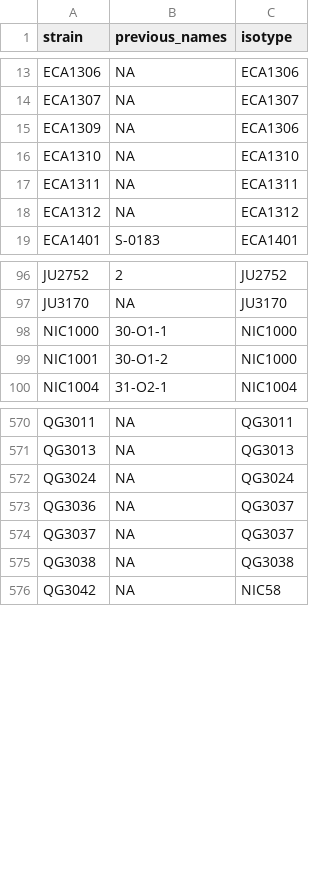
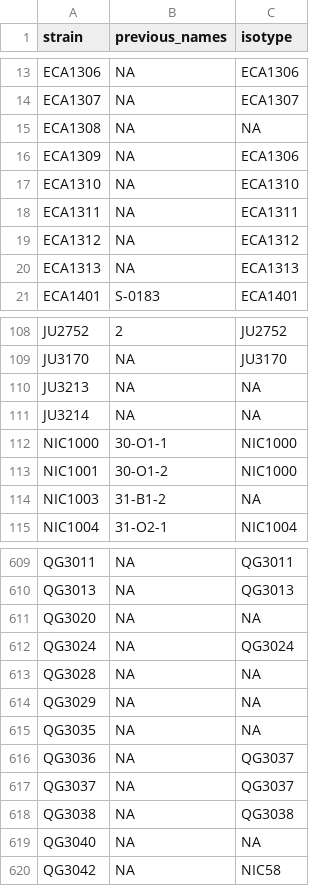
Before and after one commit to AndersenLab/NemaScan, a TSV file: input_data/c_tropicalis/isotypes/strain_isotype_lookup.tsv, drawn as a sheet; only a part is shown, gaps mark what is left out; the diff covers the shown part only; the diff names each change by its address in the sheet, - before the commit and + after, or states it on an @@ line.

```diff
--- a/input_data/c_tropicalis/isotypes/strain_isotype_lookup.tsv
+++ b/input_data/c_tropicalis/isotypes/strain_isotype_lookup.tsv
+row 15: ECA1308 | NA | NA
+row 20: ECA1313 | NA | ECA1313
+row 110: JU3213 | NA | NA
+row 111: JU3214 | NA | NA
+row 114: NIC1003 | 31-B1-2 | NA
+row 611: QG3020 | NA | NA
+row 613: QG3028 | NA | NA
+row 614: QG3029 | NA | NA
+row 615: QG3035 | NA | NA
+row 619: QG3040 | NA | NA
```
Also changed, not shown: 38 added rows elsewhere in this file, input_data/c_briggsae/isotypes/strain_isotype_lookup.tsv, 8 other files.
